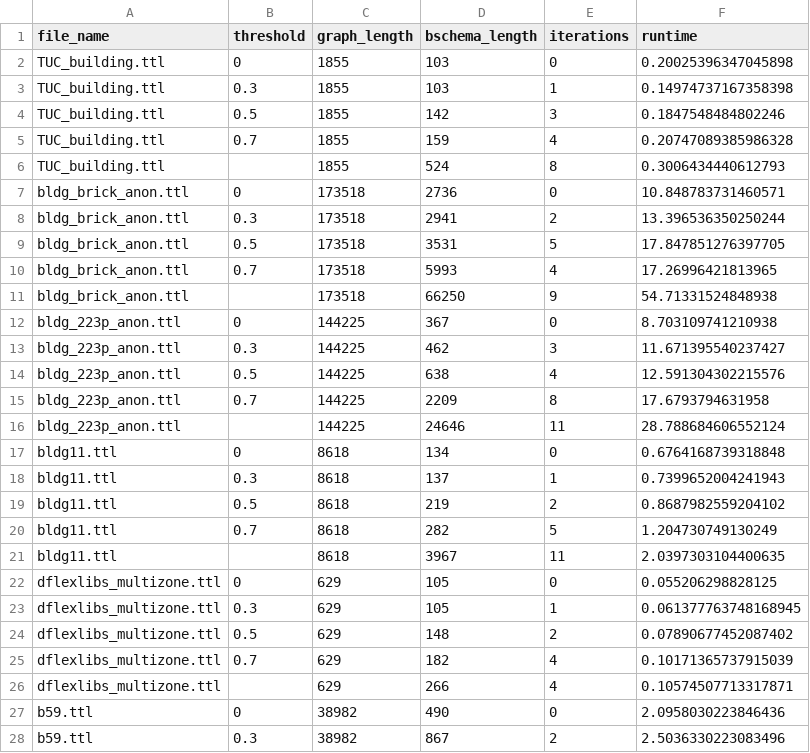
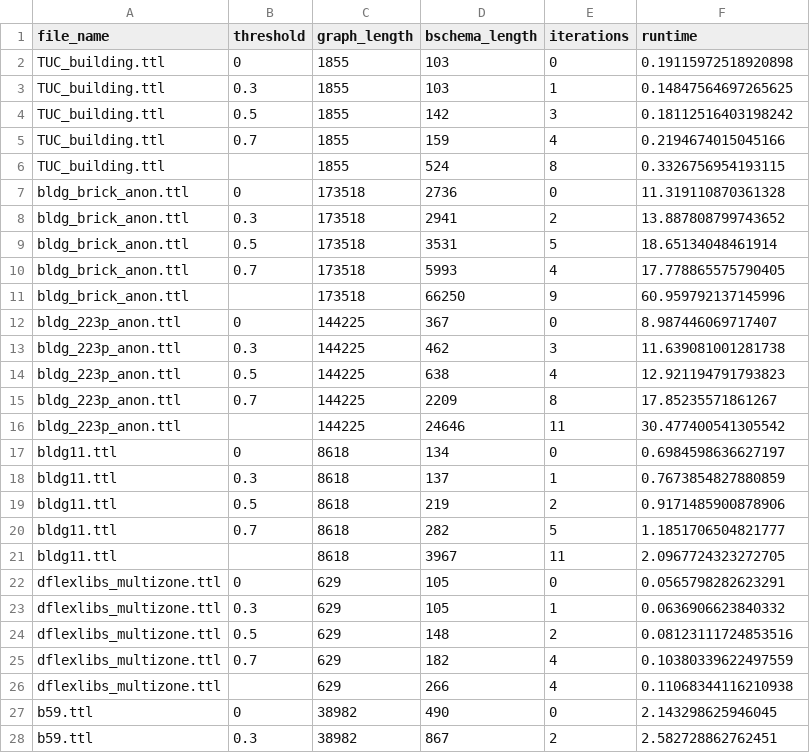
Before and after one commit to lazlop/bschema, a CSV file: eval/bschema/stats.csv, drawn as a sheet; only a part is shown; the diff covers the shown part only.

```diff
--- a/eval/bschema/stats.csv
+++ b/eval/bschema/stats.csv
@@ -1,28 +1,28 @@
 file_name,threshold,graph_length,bschema_length,iterations,runtime
-TUC_building.ttl,0,1855,103,0,0.20025396347045898
-TUC_building.ttl,0.3,1855,103,1,0.14974737167358398
-TUC_building.ttl,0.5,1855,142,3,0.1847548484802246
-TUC_building.ttl,0.7,1855,159,4,0.20747089385986328
-TUC_building.ttl,,1855,524,8,0.3006434440612793
-bldg_brick_anon.ttl,0,173518,2736,0,10.848783731460571
-bldg_brick_anon.ttl,0.3,173518,2941,2,13.396536350250244
-bldg_brick_anon.ttl,0.5,173518,3531,5,17.847851276397705
-bldg_brick_anon.ttl,0.7,173518,5993,4,17.26996421813965
-bldg_brick_anon.ttl,,173518,66250,9,54.71331524848938
-bldg_223p_anon.ttl,0,144225,367,0,8.703109741210938
-bldg_223p_anon.ttl,0.3,144225,462,3,11.671395540237427
-bldg_223p_anon.ttl,0.5,144225,638,4,12.591304302215576
-bldg_223p_anon.ttl,0.7,144225,2209,8,17.6793794631958
-bldg_223p_anon.ttl,,144225,24646,11,28.788684606552124
-bldg11.ttl,0,8618,134,0,0.6764168739318848
-bldg11.ttl,0.3,8618,137,1,0.7399652004241943
-bldg11.ttl,0.5,8618,219,2,0.8687982559204102
-bldg11.ttl,0.7,8618,282,5,1.204730749130249
-bldg11.ttl,,8618,3967,11,2.0397303104400635
-dflexlibs_multizone.ttl,0,629,105,0,0.055206298828125
-dflexlibs_multizone.ttl,0.3,629,105,1,0.061377763748168945
-dflexlibs_multizone.ttl,0.5,629,148,2,0.07890677452087402
-dflexlibs_multizone.ttl,0.7,629,182,4,0.10171365737915039
-dflexlibs_multizone.ttl,,629,266,4,0.10574507713317871
-b59.ttl,0,38982,490,0,2.0958030223846436
-b59.ttl,0.3,38982,867,2,2.5036330223083496
+TUC_building.ttl,0,1855,103,0,0.19115972518920898
+TUC_building.ttl,0.3,1855,103,1,0.14847564697265625
+TUC_building.ttl,0.5,1855,142,3,0.18112516403198242
+TUC_building.ttl,0.7,1855,159,4,0.2194674015045166
+TUC_building.ttl,,1855,524,8,0.3326756954193115
+bldg_brick_anon.ttl,0,173518,2736,0,11.319110870361328
+bldg_brick_anon.ttl,0.3,173518,2941,2,13.887808799743652
+bldg_brick_anon.ttl,0.5,173518,3531,5,18.65134048461914
+bldg_brick_anon.ttl,0.7,173518,5993,4,17.778865575790405
+bldg_brick_anon.ttl,,173518,66250,9,60.959792137145996
+bldg_223p_anon.ttl,0,144225,367,0,8.987446069717407
+bldg_223p_anon.ttl,0.3,144225,462,3,11.639081001281738
+bldg_223p_anon.ttl,0.5,144225,638,4,12.921194791793823
+bldg_223p_anon.ttl,0.7,144225,2209,8,17.85235571861267
+bldg_223p_anon.ttl,,144225,24646,11,30.477400541305542
+bldg11.ttl,0,8618,134,0,0.6984598636627197
+bldg11.ttl,0.3,8618,137,1,0.7673854827880859
+bldg11.ttl,0.5,8618,219,2,0.9171485900878906
+bldg11.ttl,0.7,8618,282,5,1.1851706504821777
+bldg11.ttl,,8618,3967,11,2.0967724323272705
+dflexlibs_multizone.ttl,0,629,105,0,0.0565798282623291
+dflexlibs_multizone.ttl,0.3,629,105,1,0.0636906623840332
+dflexlibs_multizone.ttl,0.5,629,148,2,0.08123111724853516
+dflexlibs_multizone.ttl,0.7,629,182,4,0.10380339622497559
+dflexlibs_multizone.ttl,,629,266,4,0.11068344116210938
+b59.ttl,0,38982,490,0,2.143298625946045
+b59.ttl,0.3,38982,867,2,2.582728862762451
```
Also changed, not shown: 3 edited cells elsewhere in this file, 50 other files.
